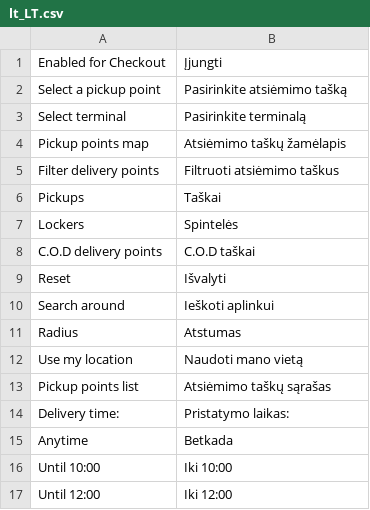
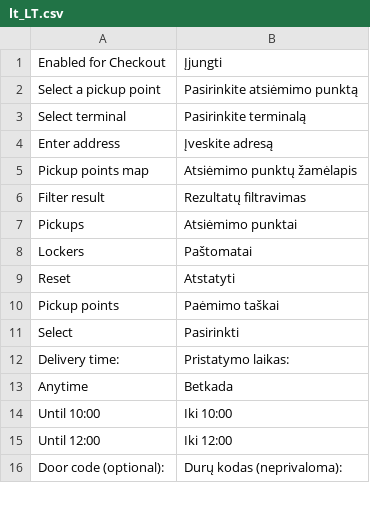
Before and after one commit to venipak/Venipak-Magento-2.x, a CSV file: app/code/Mijora/Venipak/i18n/lt_LT.csv, drawn as a sheet; only a part is shown; the shorter side is filled out with more unchanged rows.

```diff
--- a/app/code/Mijora/Venipak/i18n/lt_LT.csv
+++ b/app/code/Mijora/Venipak/i18n/lt_LT.csv
@@ -1,14 +1,12 @@
 Enabled for Checkout,Įjungti
-Select a pickup point,Pasirinkite atsiėmimo tašką
+Select a pickup point,Pasirinkite atsiėmimo punktą
 Select terminal,Pasirinkite terminalą
-Pickup points map,Atsiėmimo taškų žamėlapis
-Filter delivery points, Filtruoti atsiėmimo taškus
-Pickups,Taškai
-Lockers,Spintelės
-C.O.D delivery points,C.O.D taškai
-Reset,Išvalyti
-Search around,Ieškoti aplinkui
-Radius,Atstumas
-Use my location,Naudoti mano vietą
-Pickup points list,Atsiėmimo taškų sąrašas
+Enter address,Įveskite adresą
+Pickup points map,Atsiėmimo punktų žamėlapis
+Filter result,Rezultatų filtravimas
+Pickups,Atsiėmimo punktai
+Lockers,Paštomatai
+Reset,Atstatyti
+Pickup points,Paėmimo taškai
+Select,Pasirinkti
 Delivery time:,Pristatymo laikas:
```
Also changed, not shown: 34 other files.
